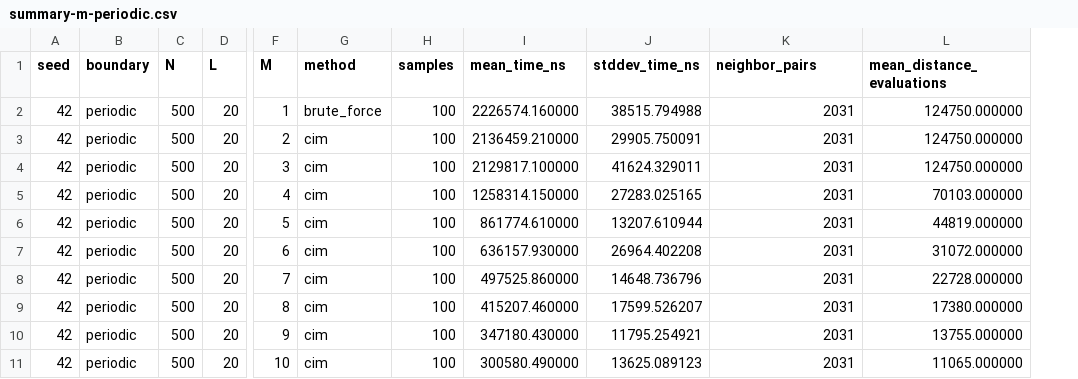
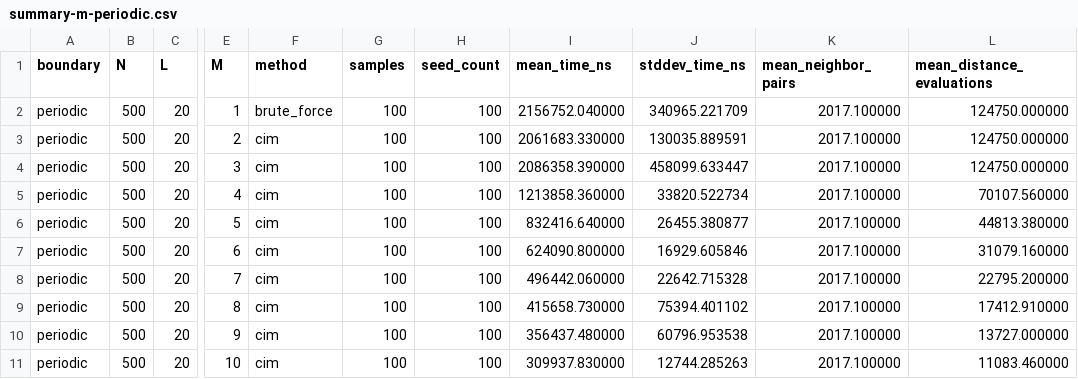
Before and after one commit to eugemigliaro/sistemas-de-simulacion, a CSV file: entregas/tp1-cim/experiments/results/summary-m-periodic.csv, drawn as a sheet; only a part is shown, gaps mark what is left out; removed rows and columns are numbered as before the commit, all else as after; the diff covers the shown part only; the diff names each change by its address in the sheet, - before the commit and + after, or states it on an @@ line.

```diff
--- a/entregas/tp1-cim/experiments/results/summary-m-periodic.csv
+++ b/entregas/tp1-cim/experiments/results/summary-m-periodic.csv
-column A (seed), rows 2-11: all 42
+column H (seed_count), rows 2-11: all 100
-K1: neighbor_pairs
+K1: mean_neighbor_pairs
-I2 (mean_time_ns): 2226574.160000
+I2 (mean_time_ns): 2156752.040000
-J2 (stddev_time_ns): 38515.794988
+J2 (stddev_time_ns): 340965.221709
-K2:K11 (mean_neighbor_pairs): 2031
+K2:K11 (mean_neighbor_pairs): 2017.100000
-I3 (mean_time_ns): 2136459.210000
+I3 (mean_time_ns): 2061683.330000
-J3 (stddev_time_ns): 29905.750091
+J3 (stddev_time_ns): 130035.889591
-I4 (mean_time_ns): 2129817.100000
+I4 (mean_time_ns): 2086358.390000
-J4 (stddev_time_ns): 41624.329011
+J4 (stddev_time_ns): 458099.633447
-I5 (mean_time_ns): 1258314.150000
+I5 (mean_time_ns): 1213858.360000
-J5 (stddev_time_ns): 27283.025165
+J5 (stddev_time_ns): 33820.522734
-L5 (mean_distance_evaluations): 70103.000000
+L5 (mean_distance_evaluations): 70107.560000
-I6 (mean_time_ns): 861774.610000
+I6 (mean_time_ns): 832416.640000
-J6 (stddev_time_ns): 13207.610944
+J6 (stddev_time_ns): 26455.380877
-L6 (mean_distance_evaluations): 44819.000000
+L6 (mean_distance_evaluations): 44813.380000
-I7 (mean_time_ns): 636157.930000
+I7 (mean_time_ns): 624090.800000
-J7 (stddev_time_ns): 26964.402208
+J7 (stddev_time_ns): 16929.605846
-L7 (mean_distance_evaluations): 31072.000000
+L7 (mean_distance_evaluations): 31079.160000
-I8 (mean_time_ns): 497525.860000
+I8 (mean_time_ns): 496442.060000
-J8 (stddev_time_ns): 14648.736796
+J8 (stddev_time_ns): 22642.715328
-L8 (mean_distance_evaluations): 22728.000000
+L8 (mean_distance_evaluations): 22795.200000
-I9 (mean_time_ns): 415207.460000
+I9 (mean_time_ns): 415658.730000
-J9 (stddev_time_ns): 17599.526207
+J9 (stddev_time_ns): 75394.401102
-L9 (mean_distance_evaluations): 17380.000000
+L9 (mean_distance_evaluations): 17412.910000
-I10 (mean_time_ns): 347180.430000
+I10 (mean_time_ns): 356437.480000
-J10 (stddev_time_ns): 11795.254921
+J10 (stddev_time_ns): 60796.953538
-L10 (mean_distance_evaluations): 13755.000000
+L10 (mean_distance_evaluations): 13727.000000
-I11 (mean_time_ns): 300580.490000
+I11 (mean_time_ns): 309937.830000
-J11 (stddev_time_ns): 13625.089123
+J11 (stddev_time_ns): 12744.285263
-L11 (mean_distance_evaluations): 11065.000000
+L11 (mean_distance_evaluations): 11083.460000
```
Also changed, not shown: 61 edited cells elsewhere in this file, entregas/tp1-cim/experiments/results/summary-m-walls.csv, entregas/tp1-cim/experiments/results/summary-n-periodic.csv, 49 other files.
